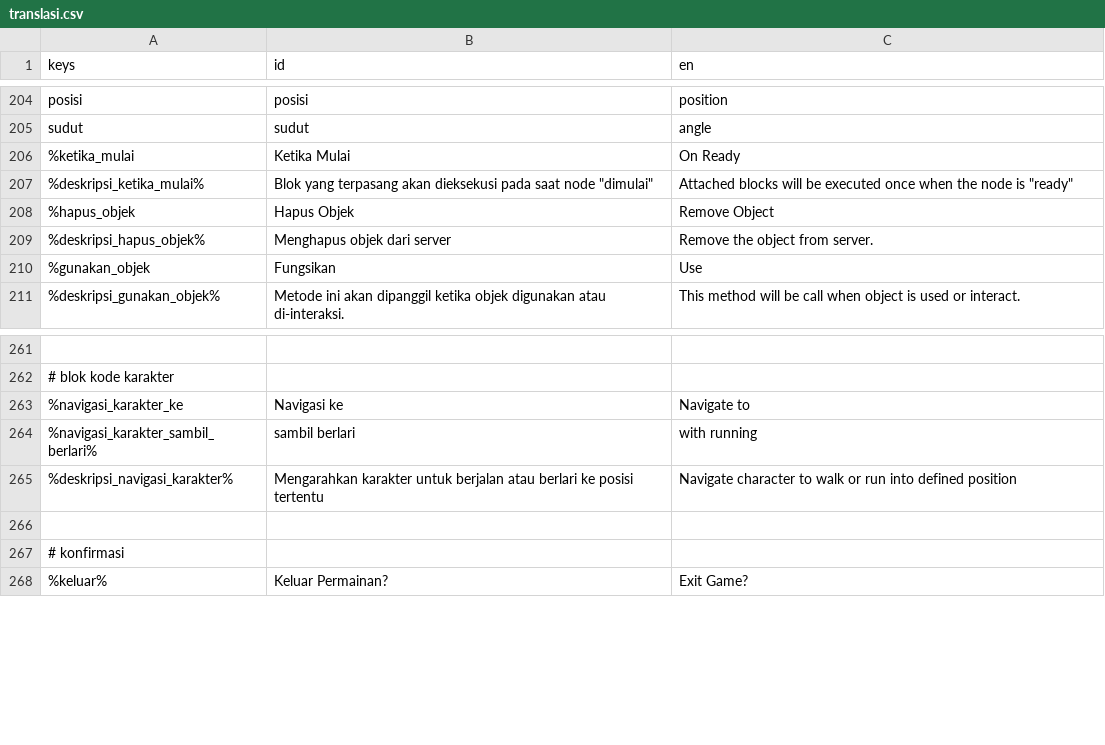
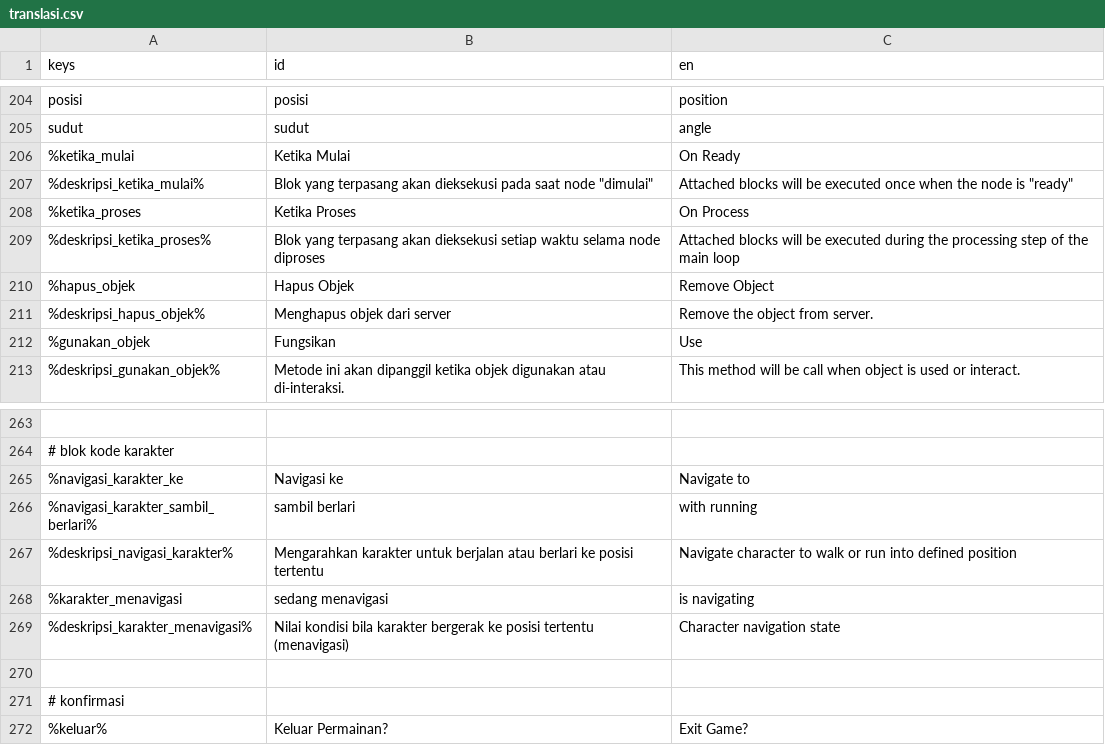
Before and after one commit to zinzui12345/dreamline, a CSV file: ui/bahasa/translasi.csv, drawn as a sheet; only a part is shown, gaps mark what is left out; the diff names each change by its address in the sheet, - before the commit and + after, or states it on an @@ line.

Commit message:
add some npc block code

```diff
--- a/ui/bahasa/translasi.csv
+++ b/ui/bahasa/translasi.csv
+row 208: %ketika_proses | Ketika Proses | On Process
+row 209: %deskripsi_ketika_proses% | Blok yang terpasang akan dieksekusi setiap waktu selama node diproses | Attached blocks will be executed during the processing step of the main loop
+row 268: %karakter_menavigasi | sedang menavigasi | is navigating
+row 269: %deskripsi_karakter_menavigasi% | Nilai kondisi bila karakter bergerak ke posisi tertentu (menavigasi) | Character navigation state
```
Also changed, not shown: 10 other files.
